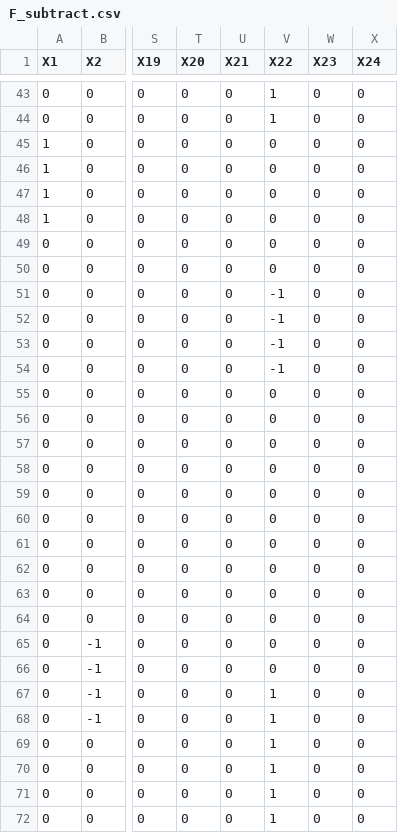
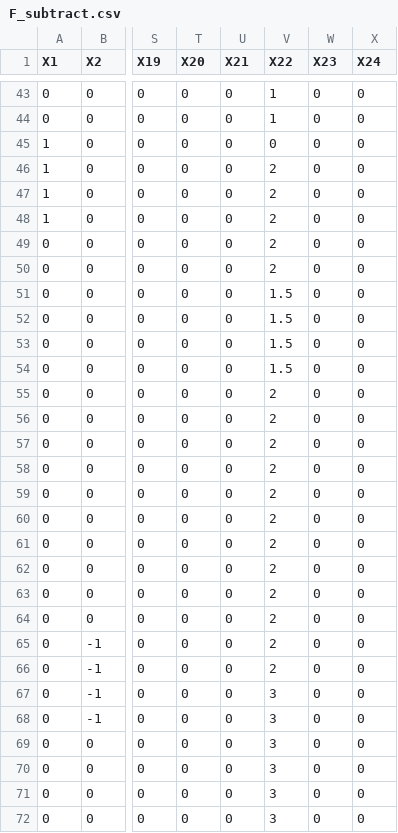
Before and after one commit to bagherilab/DUETT, a CSV file: analysis/F_subtract/F_subtract.csv, drawn as a sheet; only a part is shown, gaps mark what is left out; the diff covers the shown part only; the diff names each change by its address in the sheet, - before the commit and + after, or states it on an @@ line.

```diff
--- a/analysis/F_subtract/F_subtract.csv
+++ b/analysis/F_subtract/F_subtract.csv
-V46:V50 (X22): 0
+V46:V50 (X22): 2
-V51:V54 (X22): -1
+V51:V54 (X22): 1.5
-V55:V66 (X22): 0
+V55:V66 (X22): 2
-V67:V72 (X22): 1
+V67:V72 (X22): 3
```
Also changed, not shown: 28 edited cells elsewhere in this file, analysis/F_subtract/F_subtract_UI_settings.csv, analysis/F_subtract/F_subtract_concurrent_events.csv, 18 other files.
